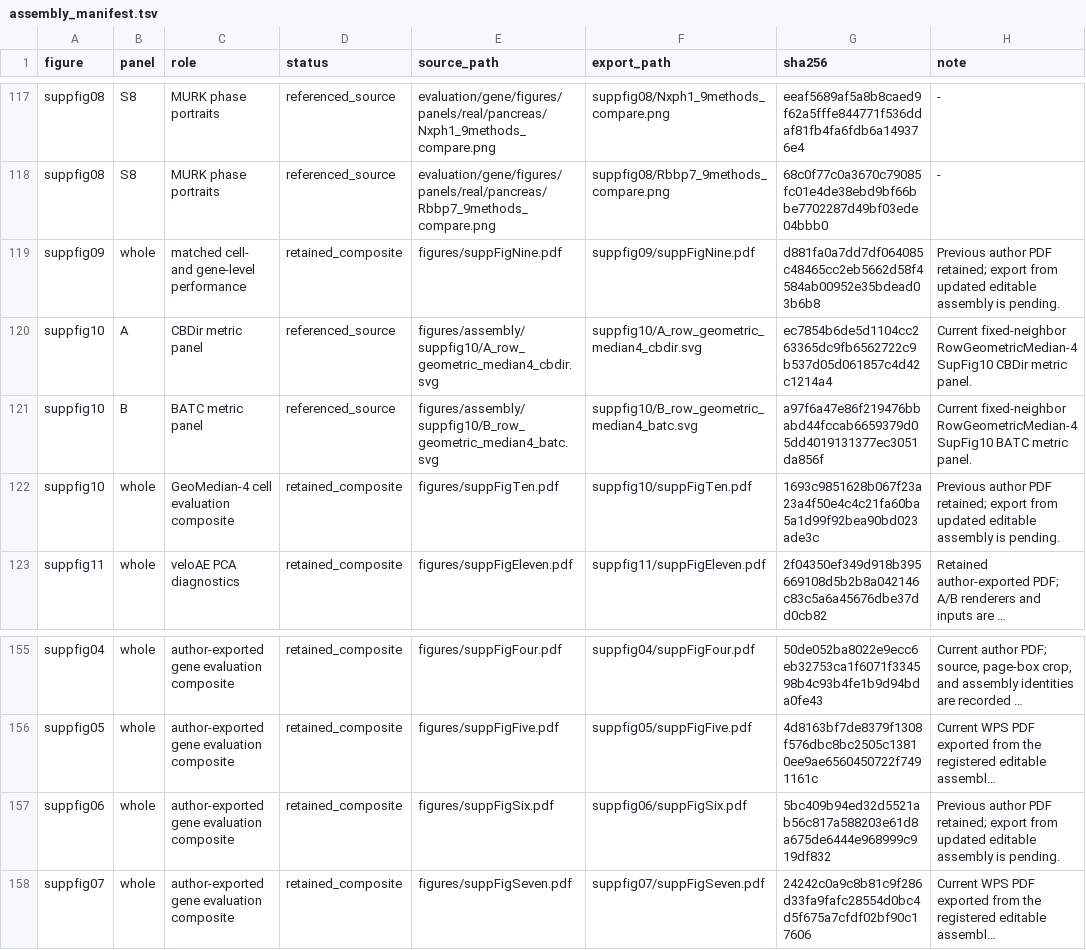
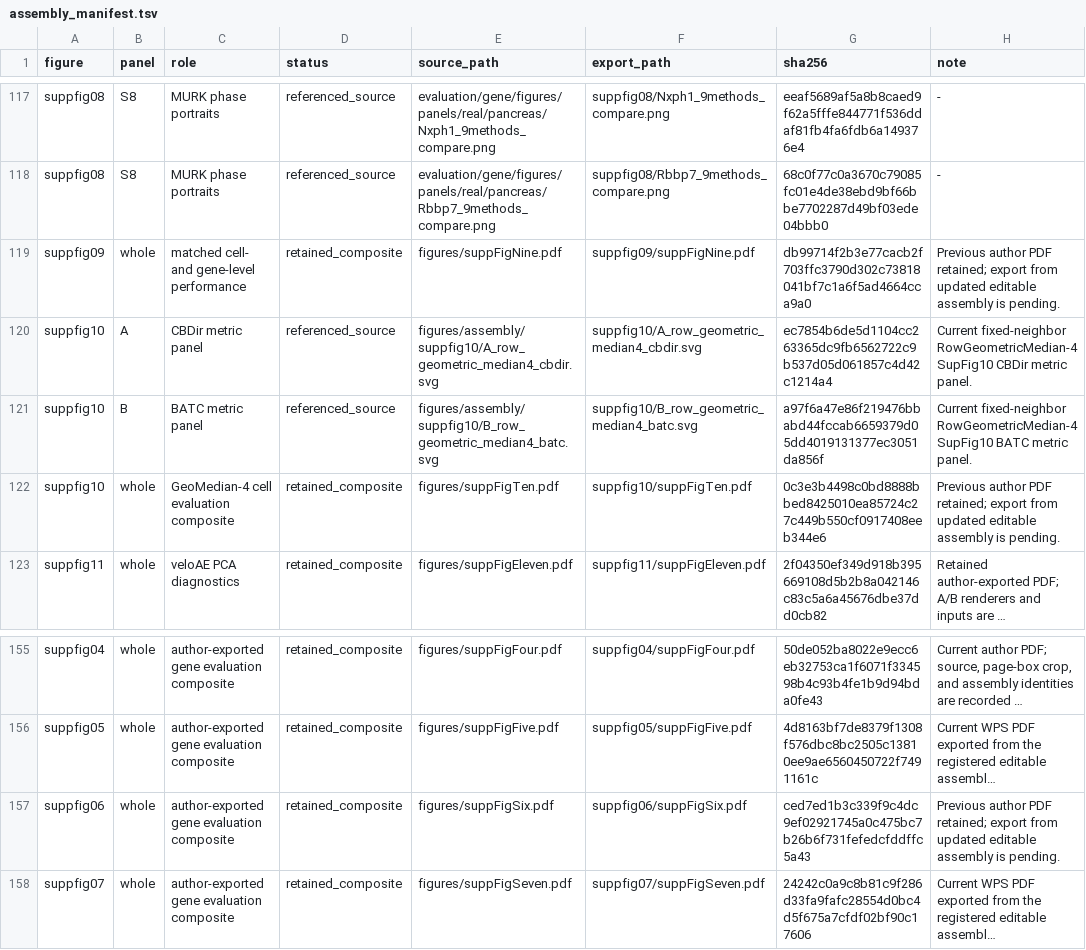
Before and after one commit to Tomorin259/benchmark_repository, a TSV file: figures/assembly/assembly_manifest.tsv, drawn as a sheet; only a part is shown, gaps mark what is left out; long unchanged cells end in …; the diff names each change by its address in the sheet, - before the commit and + after, or states it on an @@ line.

```diff
--- a/figures/assembly/assembly_manifest.tsv
+++ b/figures/assembly/assembly_manifest.tsv
-G119 (sha256): d881fa0a7dd7df064085c48465cc2eb5662d58f4584ab00952e35bdead03b6b8
+G119 (sha256): db99714f2b3e77cacb2f703ffc3790d302c73818041bf7c1a6f5ad4664cca9a0
-G122 (sha256): 1693c9851628b067f23a23a4f50e4c4c21fa60ba5a1d99f92bea90bd023ade3c
+G122 (sha256): 0c3e3b4498c0bd8888bbed8425010ea85724c27c449b550cf0917408eeb344e6
-G157 (sha256): 5bc409b94ed32d5521ab56c817a588203e61d8a675de6444e968999c919df832
+G157 (sha256): ced7ed1b3c339f9c4dc9ef02921745a0c475bc7b26b6f731fefedcfddffc5a43
```
Also changed, not shown: artifacts.tsv, 13 other files.
